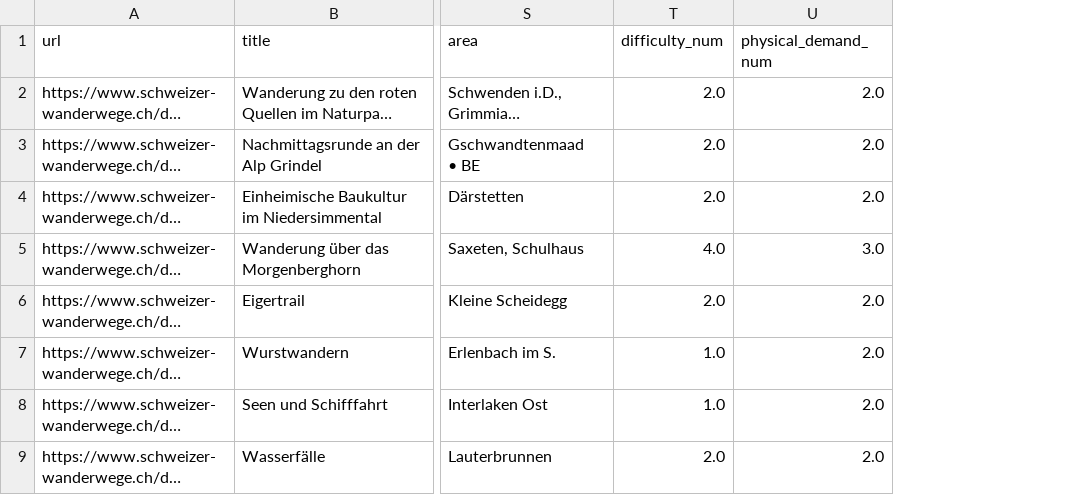
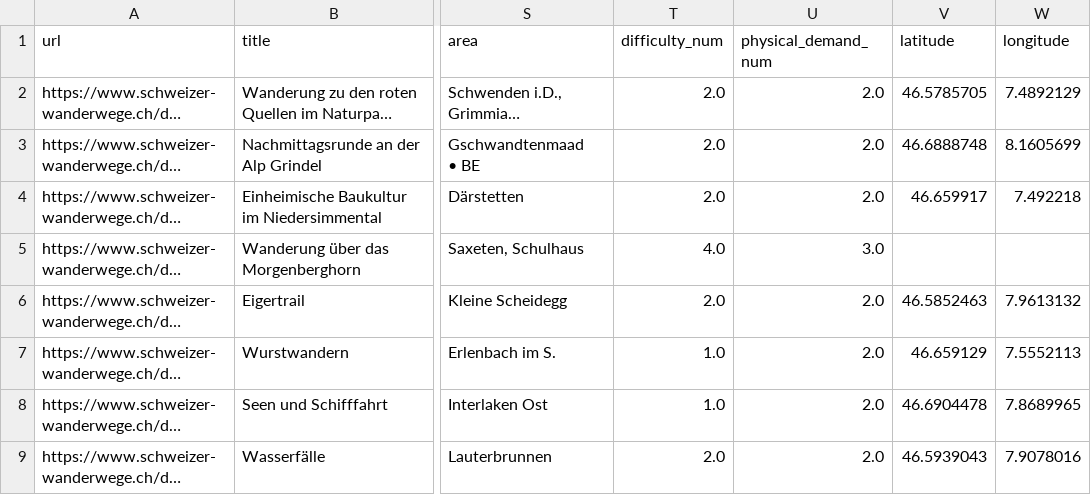
Before and after one commit to ganemmah/Schweizer_Wanderwege, a CSV file: berner_oberland_clean_and_enriched.csv (was berner_oberland_clean.csv), drawn as a sheet; only a part is shown, gaps mark what is left out; long unchanged cells end in …; the diff names each change by its address in the sheet, - before the commit and + after, or states it on an @@ line.

Commit message:
Add new hiking trails dataset (longitude and latitude) for Berner Oberland region

```diff
--- a/berner_oberland_clean.csv
+++ b/berner_oberland_clean_and_enriched.csv
+column V (latitude), rows 2-9: 46.5785705 | 46.6888748 | 46.659917 |  | 46.5852463 | 46.659129 | 46.6904478 | 46.5939043
+column W (longitude), rows 2-9: 7.4892129 | 8.1605699 | 7.492218 |  | 7.9613132 | 7.5552113 | 7.8689965 | 7.9078016
```
Also changed, not shown: 1 other file.
